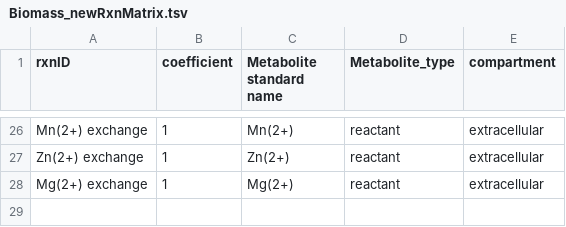
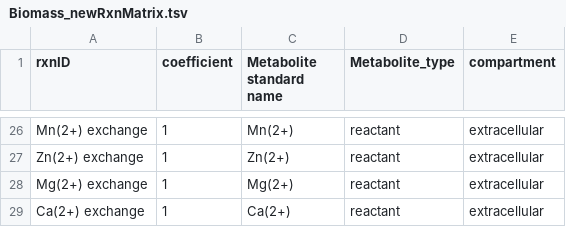
Before and after one commit to weilandtd/yeast-GEM, a TSV file: ComplementaryData/modelCuration/Biomass_newRxnMatrix.tsv, drawn as a sheet; only a part is shown, gaps mark what is left out; the diff names each change by its address in the sheet, - before the commit and + after, or states it on an @@ line.

Commit message:
fix-data: update the data with Ca2+ exchange reaction
Add a exchange reaction for Ca 2+

```diff
--- a/ComplementaryData/modelCuration/Biomass_newRxnMatrix.tsv
+++ b/ComplementaryData/modelCuration/Biomass_newRxnMatrix.tsv
+row 29: Ca(2+) exchange | 1 | Ca(2+) | reactant | extracellular
```
Also changed, not shown: ComplementaryData/modelCuration/Biomass_newRxnProp.tsv.
